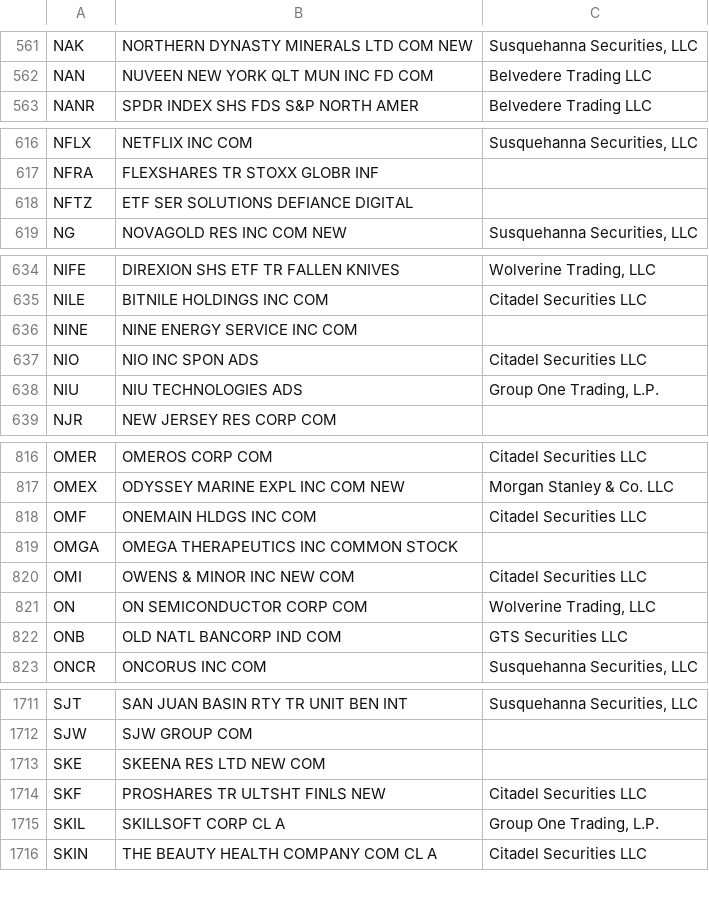
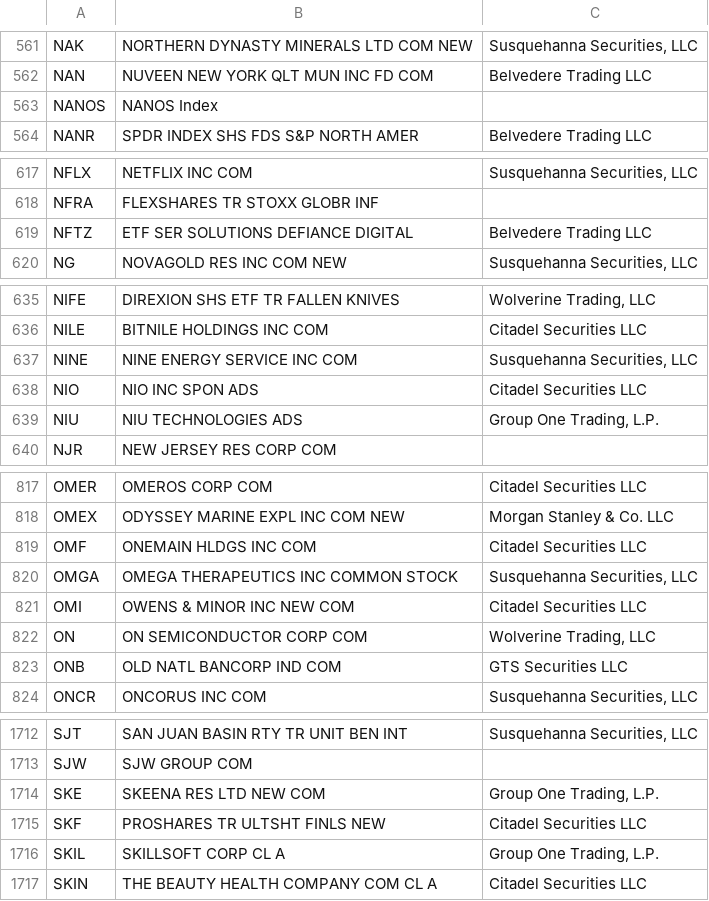
Before and after one commit to haoenhui/usa-optionable-stocks, a CSV file: options-02000.csv, drawn as a sheet; only a part is shown, gaps mark what is left out; the diff covers the shown part only.

```diff
--- a/options-02000.csv
+++ b/options-02000.csv
@@ -562,2 +562,3 @@ NAK,NORTHERN DYNASTY MINERALS LTD COM NEW,"Susquehanna Securities, LLC"
 NAN,NUVEEN NEW YORK QLT MUN INC FD COM,Belvedere Trading LLC
+NANOS,NANOS Index,
 NANR,SPDR INDEX SHS FDS S&P NORTH AMER,Belvedere Trading LLC
@@ -617,3 +618,3 @@ NFLX,NETFLIX INC COM,"Susquehanna Securities, LLC"
 NFRA,FLEXSHARES TR STOXX GLOBR INF,
-NFTZ,ETF SER SOLUTIONS DEFIANCE DIGITAL,
+NFTZ,ETF SER SOLUTIONS DEFIANCE DIGITAL,Belvedere Trading LLC
 NG,NOVAGOLD RES INC COM NEW,"Susquehanna Securities, LLC"
@@ -635,3 +636,3 @@ NIFE,DIREXION SHS ETF TR FALLEN KNIVES,"Wolverine Trading, LLC"
 NILE,BITNILE HOLDINGS INC COM,Citadel Securities LLC
-NINE,NINE ENERGY SERVICE INC COM,
+NINE,NINE ENERGY SERVICE INC COM,"Susquehanna Securities, LLC"
 NIO,NIO INC SPON ADS,Citadel Securities LLC
@@ -818,3 +819,3 @@ OMEX,ODYSSEY MARINE EXPL INC COM NEW,Morgan Stanley & Co. LLC
 OMF,ONEMAIN HLDGS INC COM,Citadel Securities LLC
-OMGA,OMEGA THERAPEUTICS INC COMMON STOCK,
+OMGA,OMEGA THERAPEUTICS INC COMMON STOCK,"Susquehanna Securities, LLC"
 OMI,OWENS & MINOR INC NEW COM,Citadel Securities LLC
@@ -1712,3 +1713,3 @@ SJT,SAN JUAN BASIN RTY TR UNIT BEN INT,"Susquehanna Securities, LLC"
 SJW,SJW GROUP COM,
-SKE,SKEENA RES LTD NEW COM,
+SKE,SKEENA RES LTD NEW COM,"Group One Trading, L.P."
 SKF,PROSHARES TR ULTSHT FINLS NEW,Citadel Securities LLC
```
Also changed, not shown: 2 edited cells elsewhere in this file, options-00000.csv, weekly-options-00000.csv.
